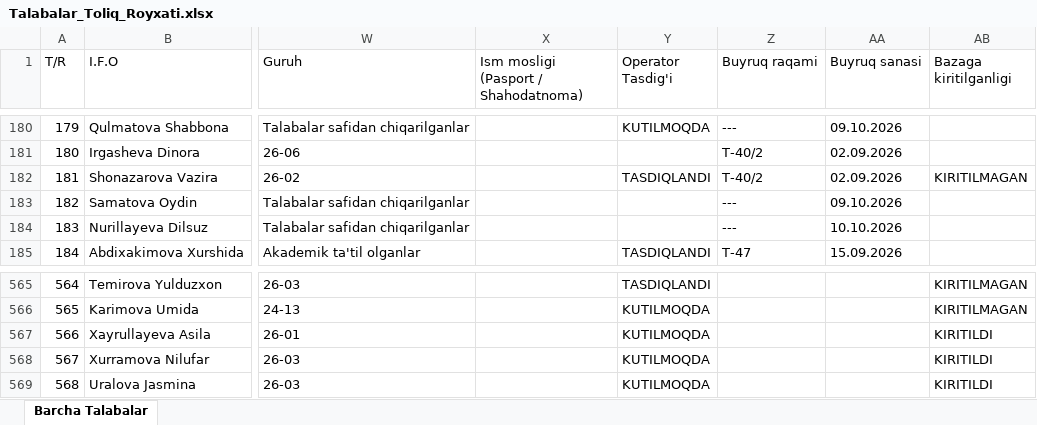
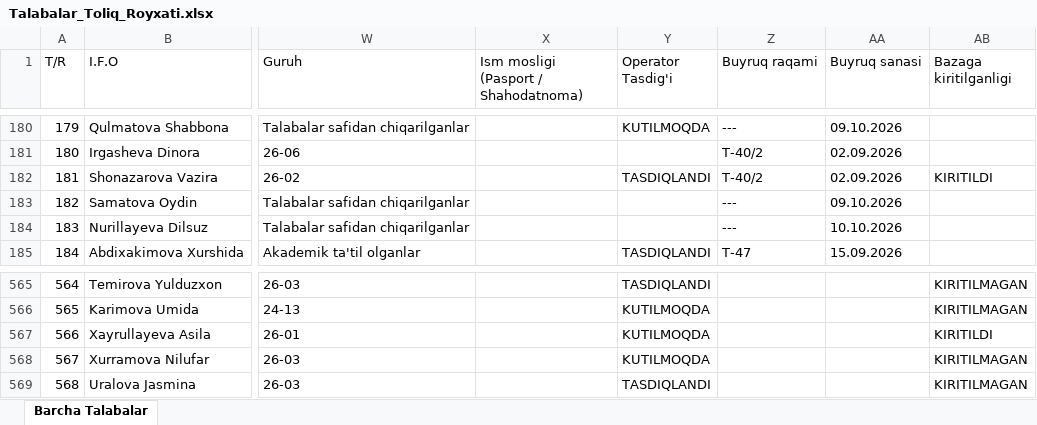
Before and after one commit to talabapc-tech/talabalar-jadvali, an Excel workbook: data/Talabalar_Toliq_Royxati.xlsx, sheet Barcha Talabalar, drawn as a sheet; only a part is shown, gaps mark what is left out; values as stored, in another font and other column widths than the file's, no borders; the diff names each change by its address in the sheet, - before the commit and + after, or states it on an @@ line.

Commit message:
Auto: talaba ma'lumotlari yangilandi (2026-10-23 15:59:18)

```diff
--- a/data/Talabalar_Toliq_Royxati.xlsx (sheet Barcha Talabalar)
+++ b/data/Talabalar_Toliq_Royxati.xlsx (sheet Barcha Talabalar)
-AB182 (Bazaga kiritilganligi): KIRITILMAGAN
+AB182 (Bazaga kiritilganligi): KIRITILDI
-AB568:AB569 (Bazaga kiritilganligi): KIRITILDI
+AB568:AB569 (Bazaga kiritilganligi): KIRITILMAGAN
-Y569 (Operator Tasdig'i): KUTILMOQDA
+Y569 (Operator Tasdig'i): TASDIQLANDI
```
Also changed, not shown: data/Talabalar_Yangilangan_Royxat.xlsx, qayta_tekshiruv/Talabalar_Yangilangan_Royxat.xlsx, 5 other files.
